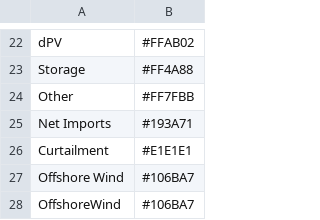
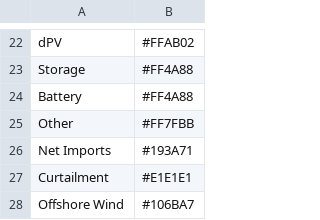
Before and after one commit to NREL/Marmot, a CSV file: marmot/mapping_folder/colour_dictionary.csv, drawn as a sheet; only a part is shown, gaps mark what is left out; the shorter side is filled out with more unchanged rows; the diff names each change by its address in the sheet, - before the commit and + after, or states it on an @@ line.

Commit message:
Improve generalization of code
- added curtailment property option to mconfig (set which curtailment
prop to use)
- total gen month plots now work with incomplete year data
- total gen month wind and solar now use vre_gen_cat speadsheet as input

```diff
--- a/marmot/mapping_folder/colour_dictionary.csv
+++ b/marmot/mapping_folder/colour_dictionary.csv
+row 24: Battery | #FF4A88
```
Also changed, not shown: 7 other files.
